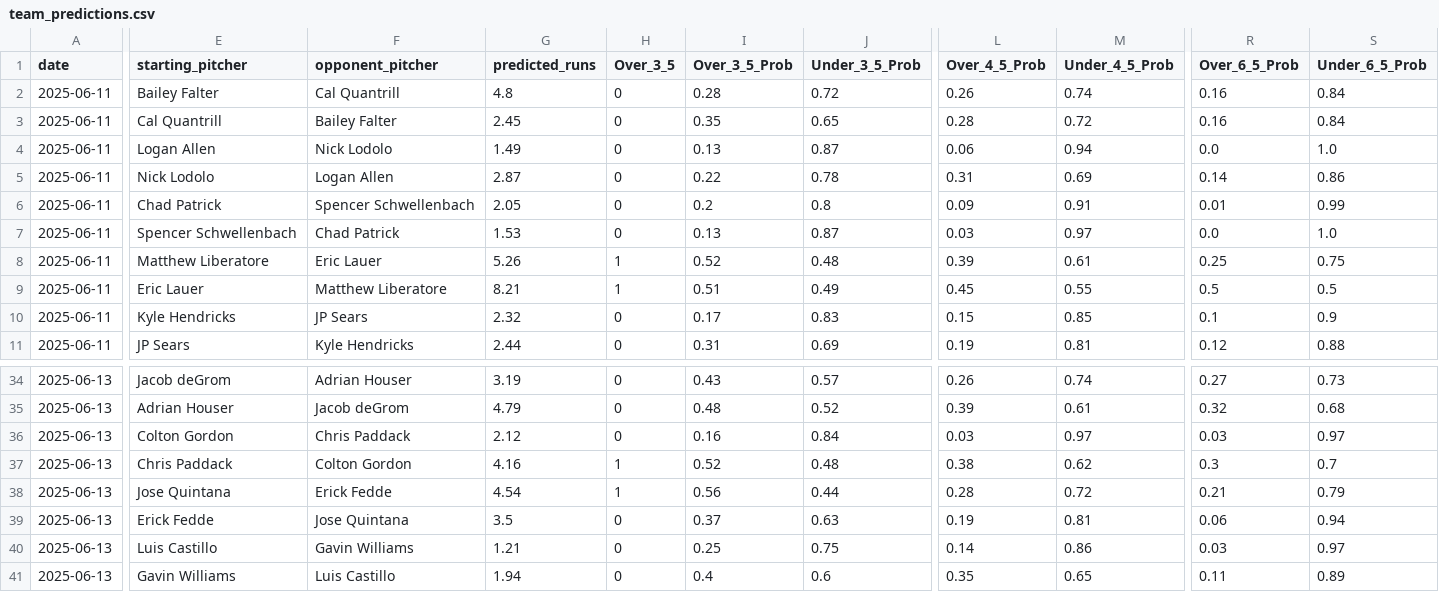
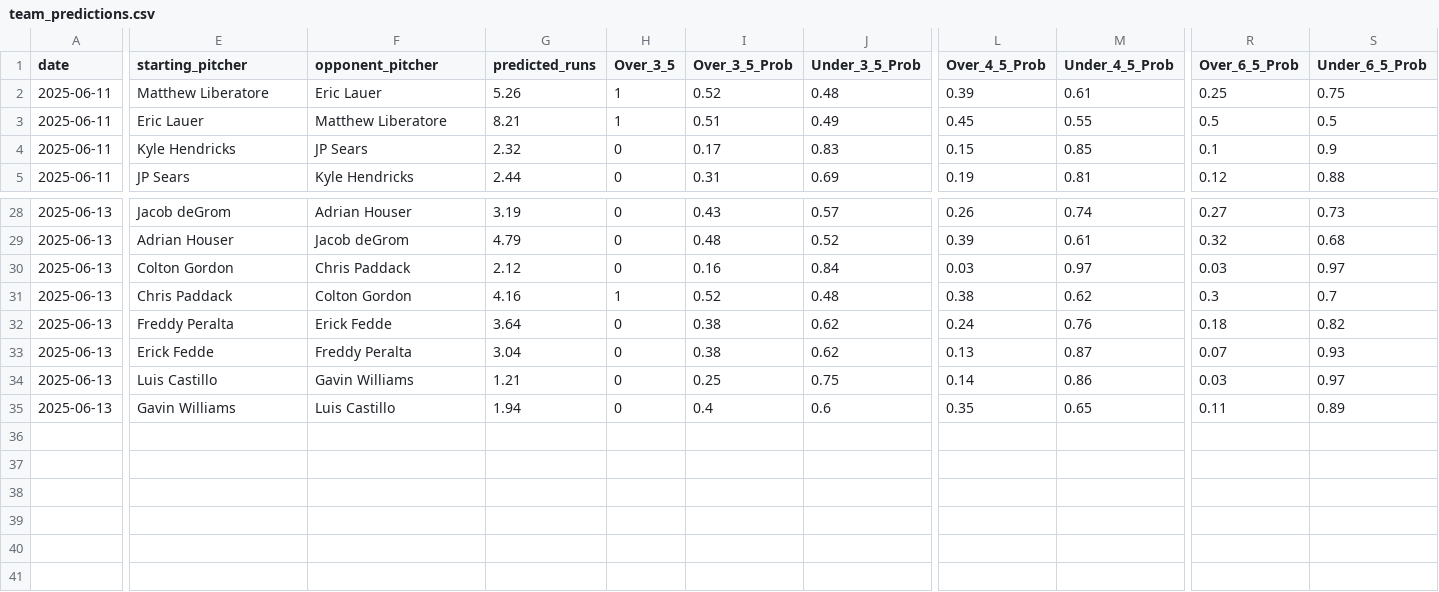
Before and after one commit to radgator13/pitcher-k-model, a CSV file: outputs/team_predictions.csv, drawn as a sheet; only a part is shown, gaps mark what is left out; removed rows and columns are numbered as before the commit, all else as after; rows hold the shown columns only; the diff covers the shown part only; the diff names each change by its address in the sheet, - before the commit and + after, or states it on an @@ line.

```diff
--- a/outputs/team_predictions.csv
+++ b/outputs/team_predictions.csv
-row 2: 2025-06-11 | Bailey Falter | Cal Quantrill | 4.8 | 0 | 0.28 | 0.72 | 0.26 | 0.74 | 0.16 | 0.84
-row 3: 2025-06-11 | Cal Quantrill | Bailey Falter | 2.45 | 0 | 0.35 | 0.65 | 0.28 | 0.72 | 0.16 | 0.84
-row 4: 2025-06-11 | Logan Allen | Nick Lodolo | 1.49 | 0 | 0.13 | 0.87 | 0.06 | 0.94 | 0.0 | 1.0
-row 5: 2025-06-11 | Nick Lodolo | Logan Allen | 2.87 | 0 | 0.22 | 0.78 | 0.31 | 0.69 | 0.14 | 0.86
-row 6: 2025-06-11 | Chad Patrick | Spencer Schwellenbach | 2.05 | 0 | 0.2 | 0.8 | 0.09 | 0.91 | 0.01 | 0.99
-row 7: 2025-06-11 | Spencer Schwellenbach | Chad Patrick | 1.53 | 0 | 0.13 | 0.87 | 0.03 | 0.97 | 0.0 | 1.0
-E32 (starting_pitcher): Jose Quintana
+E32 (starting_pitcher): Freddy Peralta
-G32 (predicted_runs): 4.54
+G32 (predicted_runs): 3.64
-H32 (Over_3_5): 1
+H32 (Over_3_5): 0
-I32 (Over_3_5_Prob): 0.56
+I32 (Over_3_5_Prob): 0.38
-J32 (Under_3_5_Prob): 0.44
+J32 (Under_3_5_Prob): 0.62
-L32 (Over_4_5_Prob): 0.28
+L32 (Over_4_5_Prob): 0.24
-M32 (Under_4_5_Prob): 0.72
+M32 (Under_4_5_Prob): 0.76
-R32 (Over_6_5_Prob): 0.21
+R32 (Over_6_5_Prob): 0.18
-S32 (Under_6_5_Prob): 0.79
+S32 (Under_6_5_Prob): 0.82
-F33 (opponent_pitcher): Jose Quintana
+F33 (opponent_pitcher): Freddy Peralta
-G33 (predicted_runs): 3.5
+G33 (predicted_runs): 3.04
-I33 (Over_3_5_Prob): 0.37
+I33 (Over_3_5_Prob): 0.38
-J33 (Under_3_5_Prob): 0.63
+J33 (Under_3_5_Prob): 0.62
-L33 (Over_4_5_Prob): 0.19
+L33 (Over_4_5_Prob): 0.13
-M33 (Under_4_5_Prob): 0.81
+M33 (Under_4_5_Prob): 0.87
-R33 (Over_6_5_Prob): 0.06
+R33 (Over_6_5_Prob): 0.07
-S33 (Under_6_5_Prob): 0.94
+S33 (Under_6_5_Prob): 0.93
```
Also changed, not shown: 2 edited cells elsewhere in this file, data/flat_combined_teams_pitchers_batters.csv, data/pitching_through_yesterday.csv, 15 other files.
